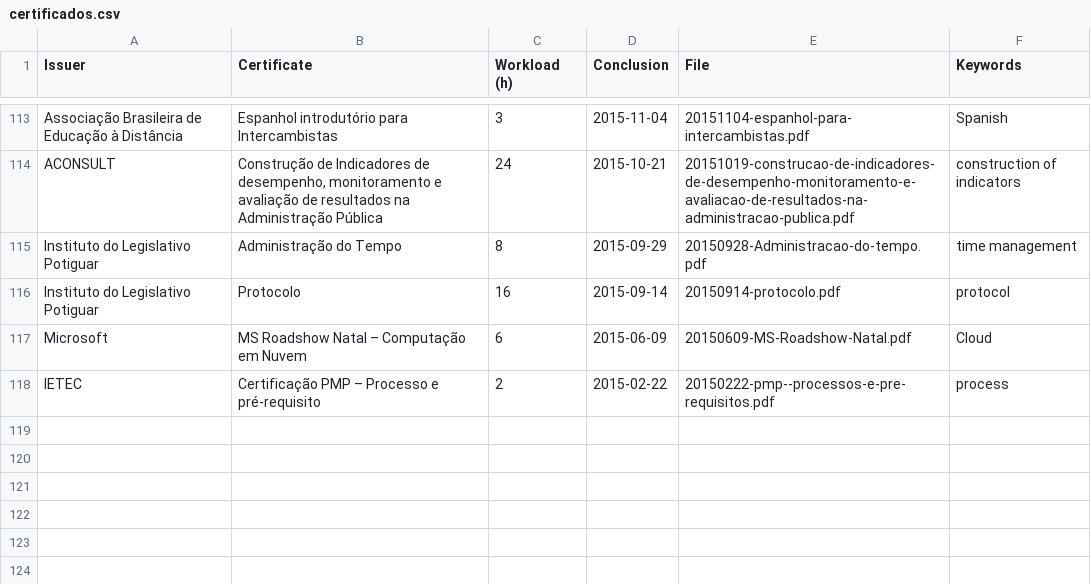
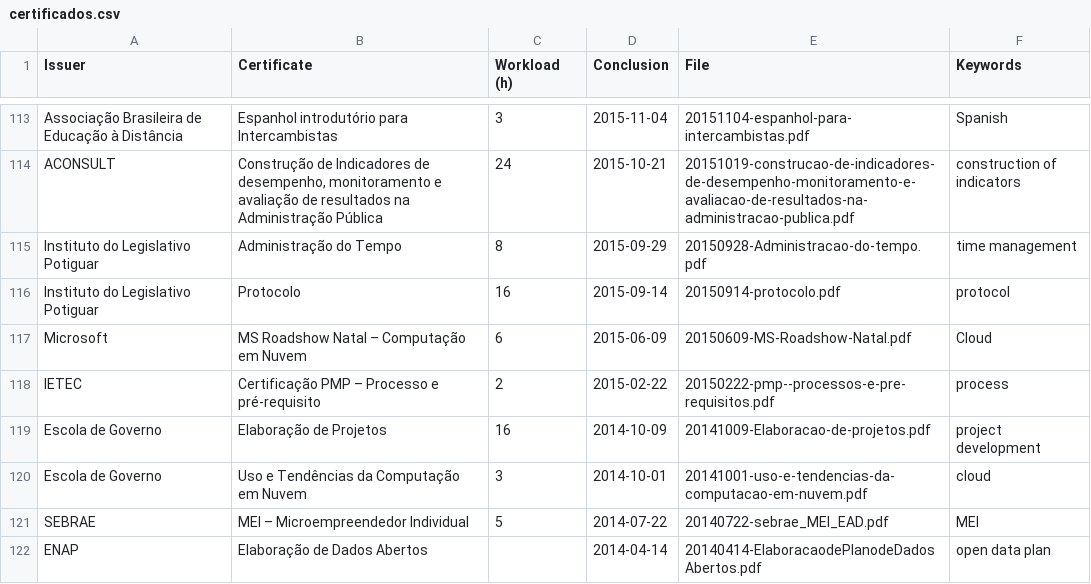
Before and after one commit to georgemaia/certificados-repo, a CSV file: files/certificados.csv, drawn as a sheet; only a part is shown, gaps mark what is left out.

Commit message:
certificados ano 2014

```diff
--- a/files/certificados.csv
+++ b/files/certificados.csv
@@ -118 +118,5 @@ Microsoft,MS Roadshow Natal – Computação em Nuvem,6,2015-06-09,20150609-MS-R
 IETEC,Certificação PMP – Processo e pré-requisito,2,2015-02-22,20150222-pmp--processos-e-pre-requisitos.pdf,process
+Escola de Governo,Elaboração de Projetos,16,2014-10-09,20141009-Elaboracao-de-projetos.pdf,project development
+Escola de Governo,Uso e Tendências da Computação em Nuvem,3,2014-10-01,20141001-uso-e-tendencias-da-computacao-em-nuvem.pdf,cloud
+SEBRAE,MEI – Microempreendedor Individual,5,2014-07-22,20140722-sebrae_MEI_EAD.pdf,MEI
+ENAP,Elaboração de Dados Abertos,,2014-04-14,20140414-ElaboracaodePlanodeDadosAbertos.pdf,open data plan
```
Also changed, not shown: 4 other files.
